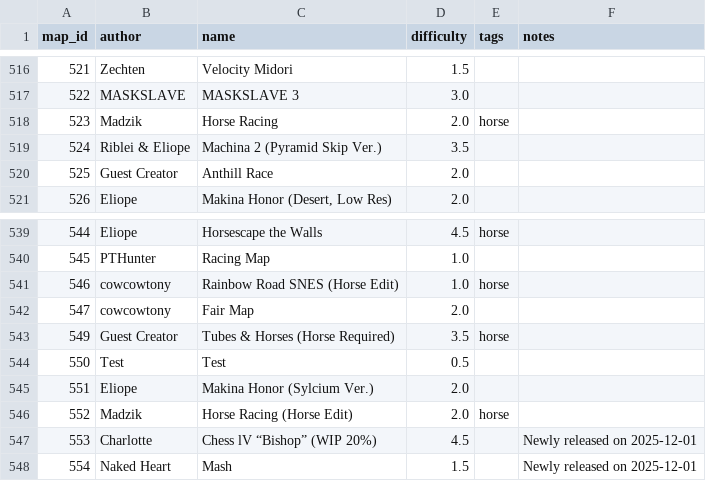
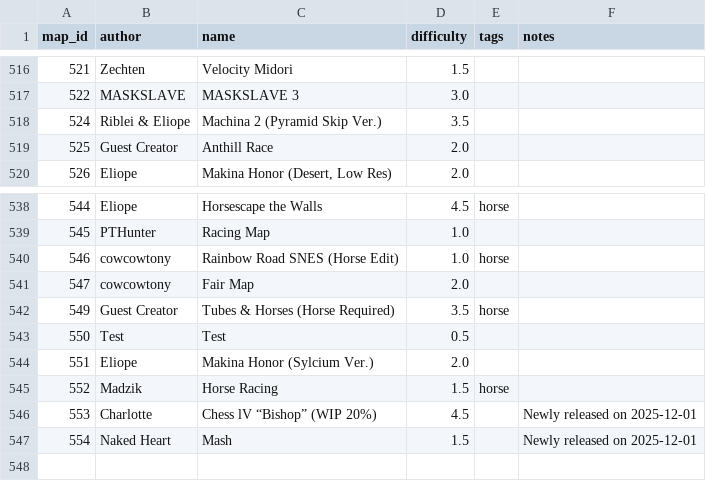
Before and after one commit to vv4t/Aottg2-Racing-Maps, a CSV file: maps.csv, drawn as a sheet; only a part is shown, gaps mark what is left out.

Commit message:
deleted the original ver of madzik horse racing

```diff
--- a/maps.csv
+++ b/maps.csv
@@ -517,3 +517,2 @@ map_id|author|name|difficulty|tags|notes
 522|MASKSLAVE|MASKSLAVE 3|3.0||
-523|Madzik|Horse Racing|2.0|horse|
 524|Riblei & Eliope|Machina 2 (Pyramid Skip Ver.)|3.5||
@@ -545,3 +544,3 @@ map_id|author|name|difficulty|tags|notes
 551|Eliope|Makina Honor (Sylcium Ver.)|2.0||
-552|Madzik|Horse Racing (Horse Edit)|2.0|horse|
+552|Madzik|Horse Racing|1.5|horse|
 553|Charlotte|Chess lV “Bishop” (WIP 20%)|4.5||Newly released on 2025-12-01
```
